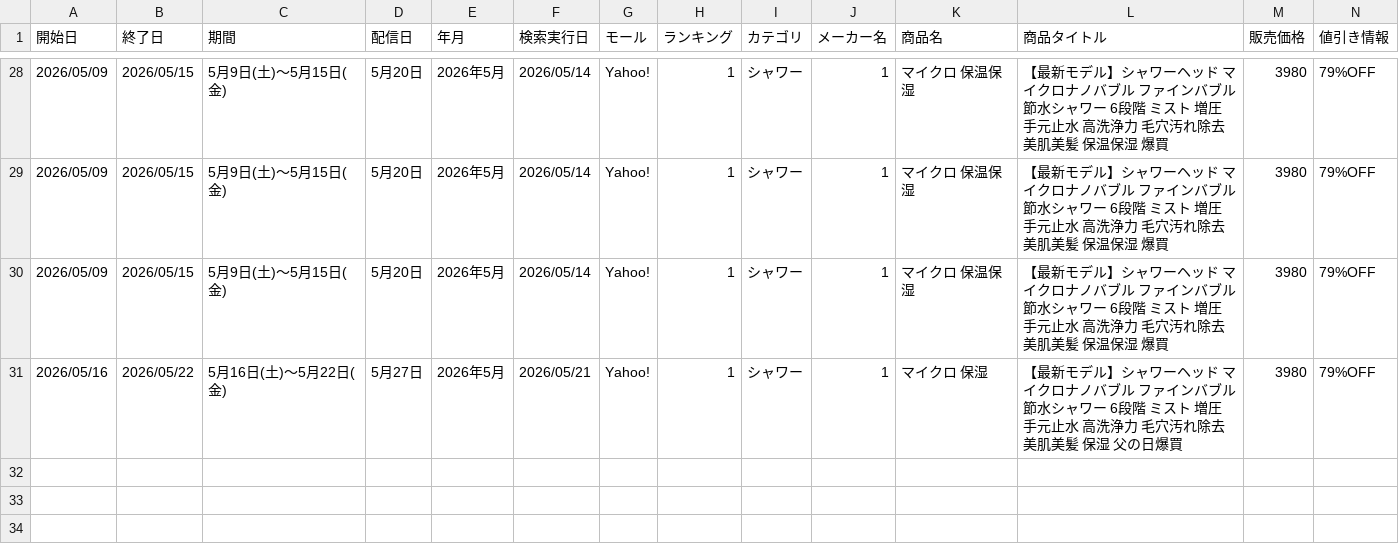
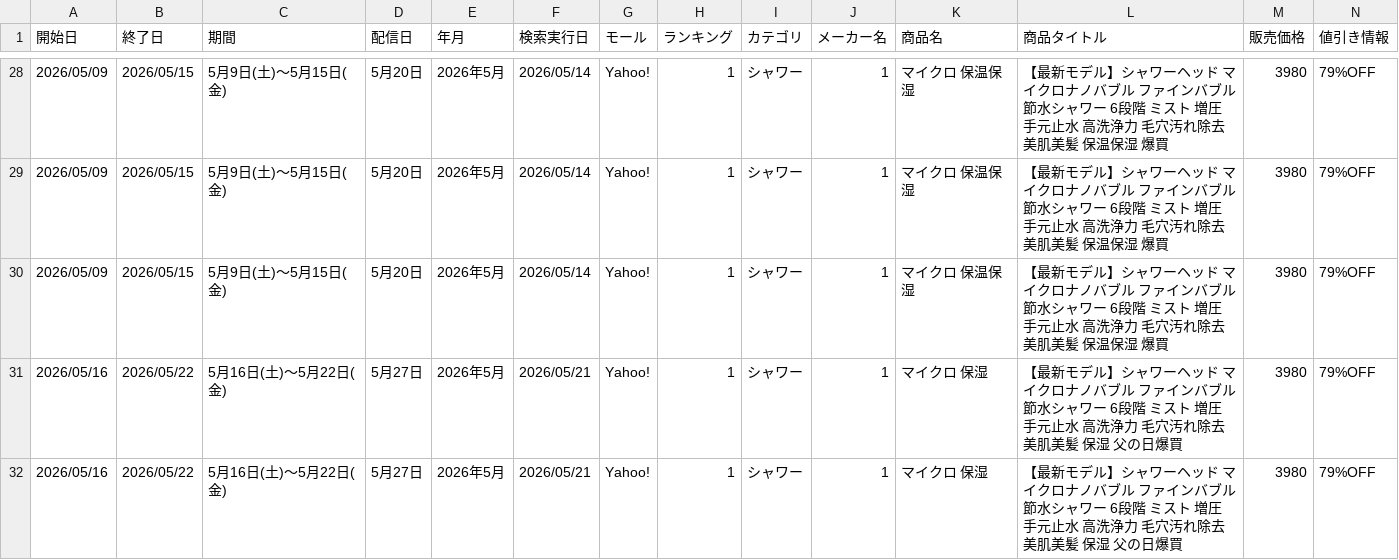
Before and after one commit to Beautech-1G/ranking-scraper, a CSV file: data/2026_ランキング.csv, drawn as a sheet; only a part is shown, gaps mark what is left out; rows hold the shown columns only; the diff names each change by its address in the sheet, - before the commit and + after, or states it on an @@ line.

```diff
--- a/data/2026_ランキング.csv
+++ b/data/2026_ランキング.csv
+row 32: 2026/05/16 | 2026/05/22 | 5月16日(土)～5月22日(金) | 5月27日 | 2026年5月 | 2026/05/21 | Yahoo! | 1 | シャワー | 1 | マイクロ 保湿 | 【最新モデル】シャワーヘッド マイクロナノバブル ファインバブル 節水シャワー 6段階 ミスト 増圧 手元止水 高洗浄力 毛穴汚れ除去 美肌美髪 保湿 父の日爆買 | 3980 | 79%OFF
```
